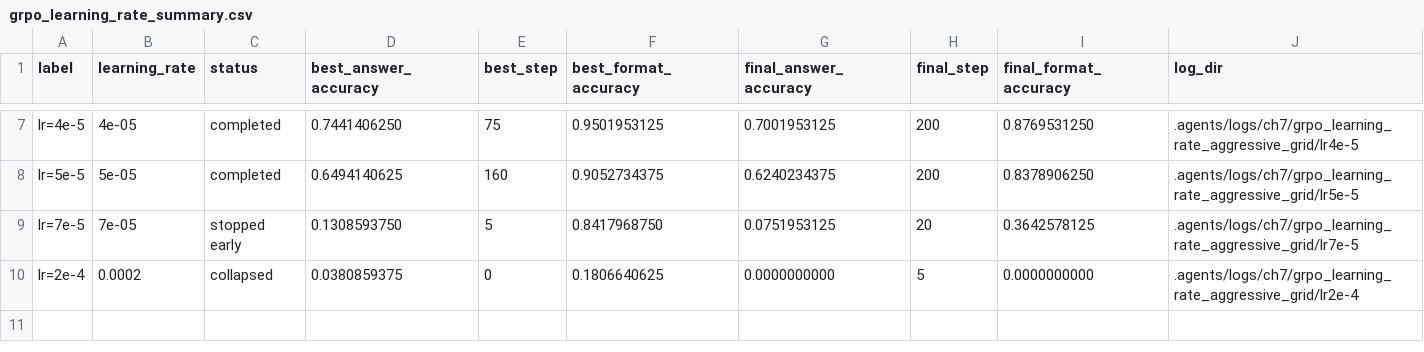
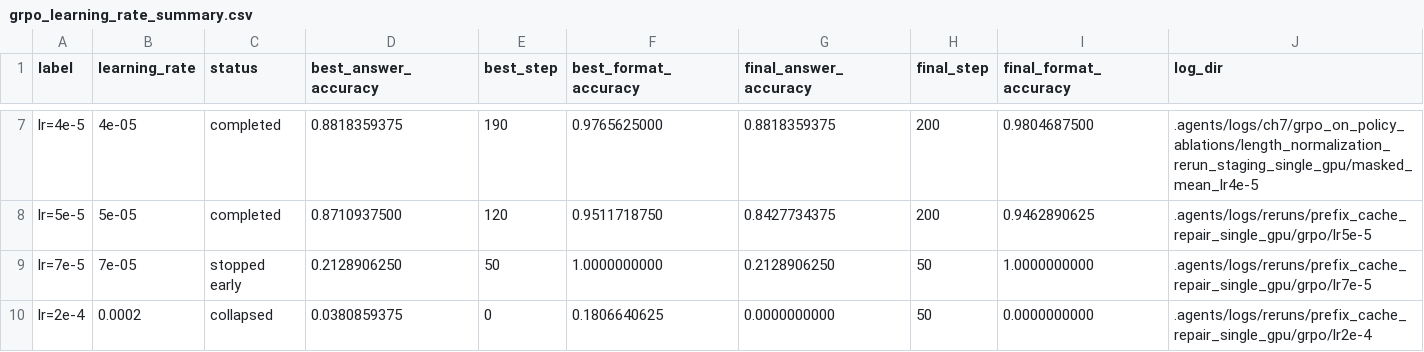
Before and after one commit to zihanlin-ai/assignment5-alignment, a CSV file: artifacts/experiments/ch7/grpo_learning_rate/grpo_learning_rate_summary.csv, drawn as a sheet; only a part is shown, gaps mark what is left out; the diff covers the shown part only; the diff names each change by its address in the sheet, - before the commit and + after, or states it on an @@ line.

Commit message:
Update GRPO learning rate results

```diff
--- a/artifacts/experiments/ch7/grpo_learning_rate/grpo_learning_rate_summary.csv
+++ b/artifacts/experiments/ch7/grpo_learning_rate/grpo_learning_rate_summary.csv
-D7 (best_answer_accuracy): 0.7441406250
+D7 (best_answer_accuracy): 0.8818359375
-E7 (best_step): 75
+E7 (best_step): 190
-F7 (best_format_accuracy): 0.9501953125
+F7 (best_format_accuracy): 0.9765625000
-G7 (final_answer_accuracy): 0.7001953125
+G7 (final_answer_accuracy): 0.8818359375
-I7 (final_format_accuracy): 0.8769531250
+I7 (final_format_accuracy): 0.9804687500
-J7 (log_dir): .agents/logs/ch7/grpo_learning_rate_aggressive_grid/lr4e-5
+J7 (log_dir): .agents/logs/ch7/grpo_on_policy_ablations/length_normalization_rerun_staging_single_gpu/masked_mean_lr4e-5
-D8 (best_answer_accuracy): 0.6494140625
+D8 (best_answer_accuracy): 0.8710937500
-E8 (best_step): 160
+E8 (best_step): 120
-F8 (best_format_accuracy): 0.9052734375
+F8 (best_format_accuracy): 0.9511718750
-G8 (final_answer_accuracy): 0.6240234375
+G8 (final_answer_accuracy): 0.8427734375
-I8 (final_format_accuracy): 0.8378906250
+I8 (final_format_accuracy): 0.9462890625
-J8 (log_dir): .agents/logs/ch7/grpo_learning_rate_aggressive_grid/lr5e-5
+J8 (log_dir): .agents/logs/reruns/prefix_cache_repair_single_gpu/grpo/lr5e-5
-D9 (best_answer_accuracy): 0.1308593750
+D9 (best_answer_accuracy): 0.2128906250
-E9 (best_step): 5
+E9 (best_step): 50
-F9 (best_format_accuracy): 0.8417968750
+F9 (best_format_accuracy): 1.0000000000
-G9 (final_answer_accuracy): 0.0751953125
+G9 (final_answer_accuracy): 0.2128906250
-H9 (final_step): 20
+H9 (final_step): 50
-I9 (final_format_accuracy): 0.3642578125
+I9 (final_format_accuracy): 1.0000000000
-J9 (log_dir): .agents/logs/ch7/grpo_learning_rate_aggressive_grid/lr7e-5
+J9 (log_dir): .agents/logs/reruns/prefix_cache_repair_single_gpu/grpo/lr7e-5
-H10 (final_step): 5
+H10 (final_step): 50
-J10 (log_dir): .agents/logs/ch7/grpo_learning_rate_aggressive_grid/lr2e-4
+J10 (log_dir): .agents/logs/reruns/prefix_cache_repair_single_gpu/grpo/lr2e-4
```
Also changed, not shown: 30 edited cells elsewhere in this file, 8 other files.
